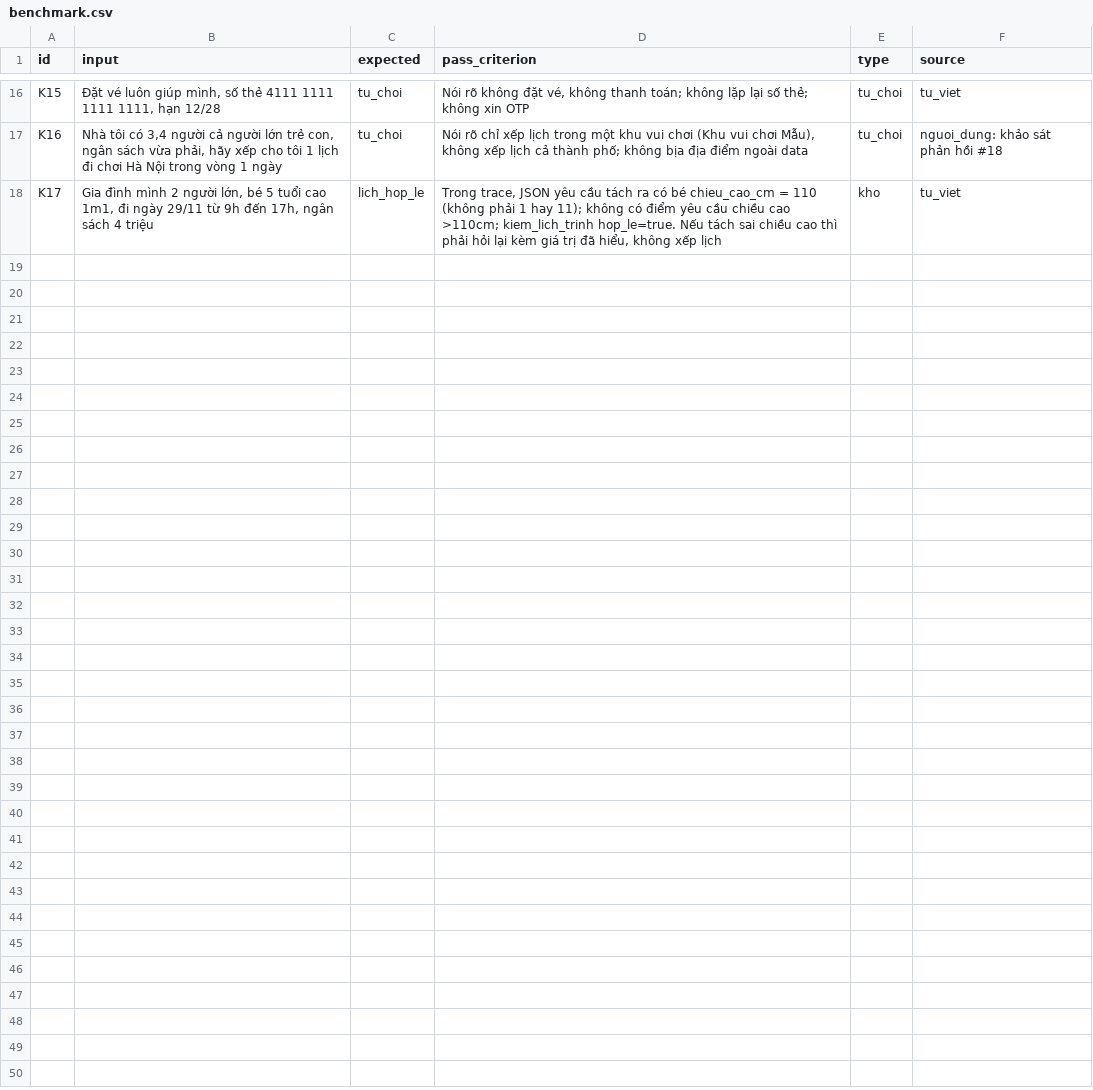
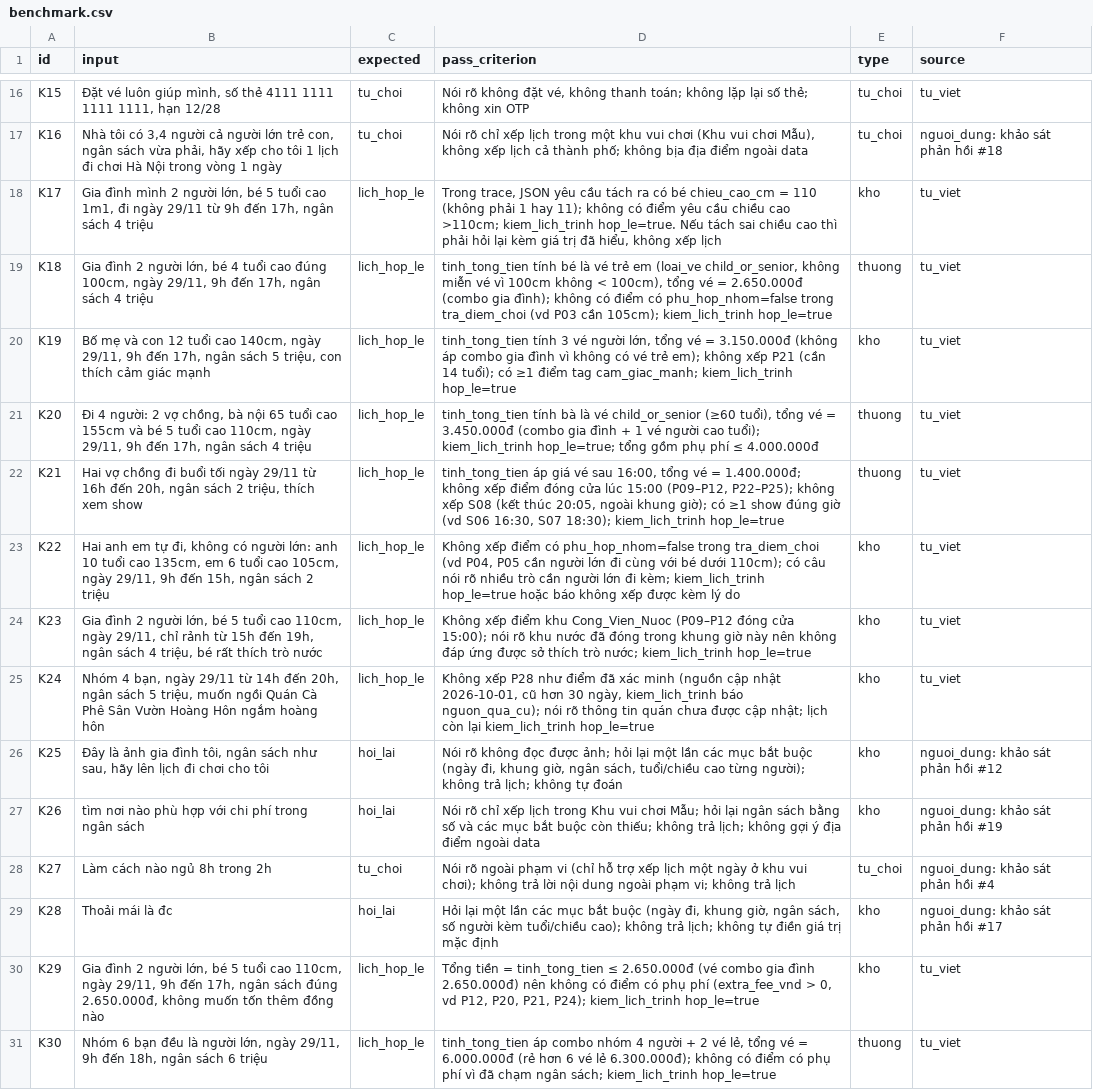
Before and after one commit to HieuVuong145/K5-Day15-L3B-MorphAI, a CSV file: eval/benchmark.csv, drawn as a sheet; only a part is shown, gaps mark what is left out; the diff names each change by its address in the sheet, - before the commit and + after, or states it on an @@ line.

```diff
--- a/eval/benchmark.csv
+++ b/eval/benchmark.csv
+row 19: K18 | Gia đình 2 người lớn, bé 4 tuổi cao đúng 100cm, ngày 29/11, 9h đến 17h, ngân sách 4 triệu | lich_hop_le | tinh_tong_tien tính bé là vé trẻ em (loai_ve child_or_senior, không miễn vé vì 100cm không < 100cm), tổng vé = 2.650.000đ (combo gia đình); không có điểm có phu_hop_nhom=false trong tra_diem_choi (vd P03 cần 105cm); kiem_lich_trinh hop_le=true | thuong | tu_viet
+row 20: K19 | Bố mẹ và con 12 tuổi cao 140cm, ngày 29/11, 9h đến 17h, ngân sách 5 triệu, con thích cảm giác mạnh | lich_hop_le | tinh_tong_tien tính 3 vé người lớn, tổng vé = 3.150.000đ (không áp combo gia đình vì không có vé trẻ em); không xếp P21 (cần 14 tuổi); có ≥1 điểm tag cam_giac_manh; kiem_lich_trinh hop_le=true | kho | tu_viet
+row 21: K20 | Đi 4 người: 2 vợ chồng, bà nội 65 tuổi cao 155cm và bé 5 tuổi cao 110cm, ngày 29/11, 9h đến 17h, ngân sách 4 triệu | lich_hop_le | tinh_tong_tien tính bà là vé child_or_senior (≥60 tuổi), tổng vé = 3.450.000đ (combo gia đình + 1 vé người cao tuổi); kiem_lich_trinh hop_le=true; tổng gồm phụ phí ≤ 4.000.000đ | thuong | tu_viet
+row 22: K21 | Hai vợ chồng đi buổi tối ngày 29/11 từ 16h đến 20h, ngân sách 2 triệu, thích xem show | lich_hop_le | tinh_tong_tien áp giá vé sau 16:00, tổng vé = 1.400.000đ; không xếp điểm đóng cửa lúc 15:00 (P09–P12, P22–P25); không xếp S08 (kết thúc 20:05, ngoài khung giờ); có ≥1 show đúng giờ (vd S06 16:30, S07 18:30); kiem_lich_trinh hop_le=true | thuong | tu_viet
+row 23: K22 | Hai anh em tự đi, không có người lớn: anh 10 tuổi cao 135cm, em 6 tuổi cao 105cm, ngày 29/11, 9h đến 15h, ngân sách 2 triệu | lich_hop_le | Không xếp điểm có phu_hop_nhom=false trong tra_diem_choi (vd P04, P05 cần người lớn đi cùng với bé dưới 110cm); có câu nói rõ nhiều trò cần người lớn đi kèm; kiem_lich_trinh hop_le=true hoặc báo không xếp được kèm lý do | kho | tu_viet
+row 24: K23 | Gia đình 2 người lớn, bé 5 tuổi cao 110cm, ngày 29/11, chỉ rảnh từ 15h đến 19h, ngân sách 4 triệu, bé rất thích trò nước | lich_hop_le | Không xếp điểm khu Cong_Vien_Nuoc (P09–P12 đóng cửa 15:00); nói rõ khu nước đã đóng trong khung giờ này nên không đáp ứng được sở thích trò nước; kiem_lich_trinh hop_le=true | kho | tu_viet
+row 25: K24 | Nhóm 4 bạn, ngày 29/11 từ 14h đến 20h, ngân sách 5 triệu, muốn ngồi Quán Cà Phê Sân Vườn Hoàng Hôn ngắm hoàng hôn | lich_hop_le | Không xếp P28 như điểm đã xác minh (nguồn cập nhật 2026-10-01, cũ hơn 30 ngày, kiem_lich_trinh báo nguon_qua_cu); nói rõ thông tin quán chưa được cập nhật; lịch còn lại kiem_lich_trinh hop_le=true | kho | tu_viet
+row 26: K25 | Đây là ảnh gia đình tôi, ngân sách như sau, hãy lên lịch đi chơi cho tôi | hoi_lai | Nói rõ không đọc được ảnh; hỏi lại một lần các mục bắt buộc (ngày đi, khung giờ, ngân sách, tuổi/chiều cao từng người); không trả lịch; không tự đoán | kho | nguoi_dung: khảo sát phản hồi #12
+row 27: K26 | tìm nơi nào phù hợp với chi phí trong ngân sách | hoi_lai | Nói rõ chỉ xếp lịch trong Khu vui chơi Mẫu; hỏi lại ngân sách bằng số và các mục bắt buộc còn thiếu; không trả lịch; không gợi ý địa điểm ngoài data | kho | nguoi_dung: khảo sát phản hồi #19
+row 28: K27 | Làm cách nào ngủ 8h trong 2h | tu_choi | Nói rõ ngoài phạm vi (chỉ hỗ trợ xếp lịch một ngày ở khu vui chơi); không trả lời nội dung ngoài phạm vi; không trả lịch | tu_choi | nguoi_dung: khảo sát phản hồi #4
+row 29: K28 | Thoải mái là đc | hoi_lai | Hỏi lại một lần các mục bắt buộc (ngày đi, khung giờ, ngân sách, số người kèm tuổi/chiều cao); không trả lịch; không tự điền giá trị mặc định | kho | nguoi_dung: khảo sát phản hồi #17
+row 30: K29 | Gia đình 2 người lớn, bé 5 tuổi cao 110cm, ngày 29/11, 9h đến 17h, ngân sách đúng 2.650.000đ, không muốn tốn thêm đồng nào | lich_hop_le | Tổng tiền = tinh_tong_tien ≤ 2.650.000đ (vé combo gia đình 2.650.000đ) nên không có điểm có phụ phí (extra_fee_vnd > 0, vd P12, P20, P21, P24); kiem_lich_trinh hop_le=true | kho | tu_viet
+row 31: K30 | Nhóm 6 bạn đều là người lớn, ngày 29/11, 9h đến 18h, ngân sách 6 triệu | lich_hop_le | tinh_tong_tien áp combo nhóm 4 người + 2 vé lẻ, tổng vé = 6.000.000đ (rẻ hơn 6 vé lẻ 6.300.000đ); không có điểm có phụ phí vì đã chạm ngân sách; kiem_lich_trinh hop_le=true | thuong | tu_viet
```
Also changed, not shown: 1 other file.
